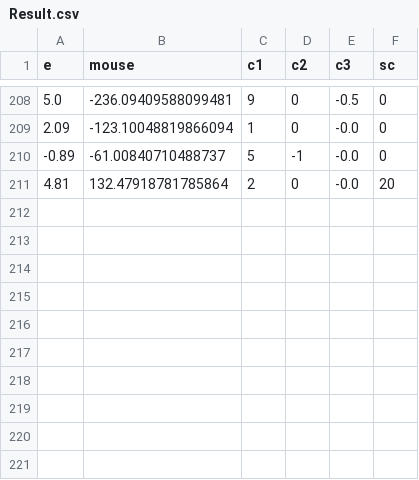
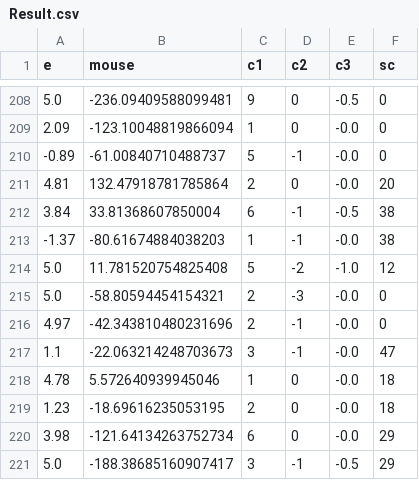
Before and after one commit to Faizanshah007/MindCanvas, a CSV file: Result.csv, drawn as a sheet; only a part is shown, gaps mark what is left out.

Commit message:
Update

```diff
--- a/Result.csv
+++ b/Result.csv
@@ -211 +211,11 @@ e,mouse,c1,c2,c3,sc
 4.81,132.47918781785864,2,0,-0.0,20
+3.84,33.81368607850004,6,-1,-0.5,38
+-1.37,-80.61674884038203,1,-1,-0.0,38
+5.0,11.781520754825408,5,-2,-1.0,12
+5.0,-58.80594454154321,2,-3,-0.0,0
+4.97,-42.343810480231696,2,-1,-0.0,0
+1.1,-22.063214248703673,3,-1,-0.0,47
+4.78,5.572640939945046,1,0,-0.0,18
+1.23,-18.69616235053195,2,0,-0.0,18
+3.98,-121.64134263752734,6,0,-0.0,29
+5.0,-188.38685160907417,3,-1,-0.5,29
```
